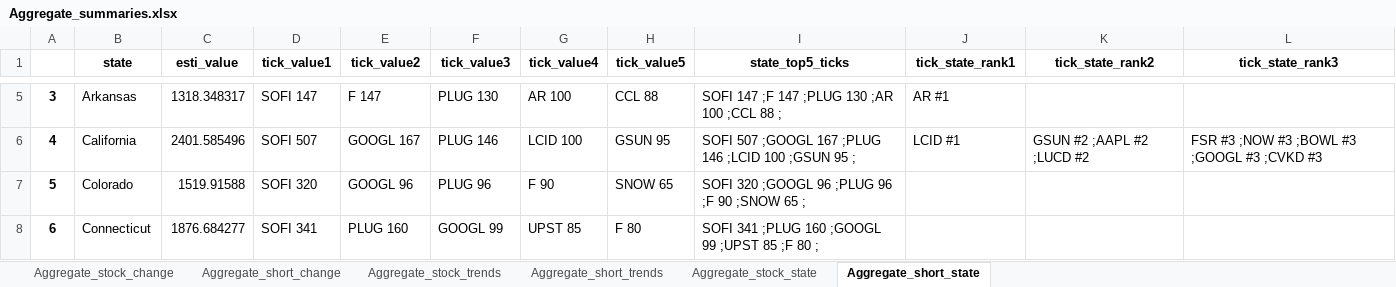
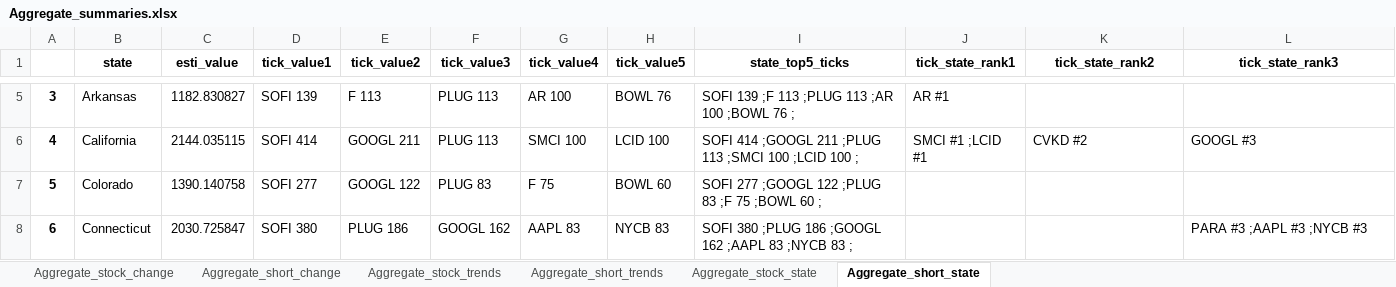
Before and after one commit to datasciencetemple/Trends, an Excel workbook: Aggregate_summaries.xlsx, sheet Aggregate_short_state, drawn as a sheet; only a part is shown, gaps mark what is left out; values as stored, in another font and other column widths than the file's, no borders; the diff covers the shown part only; the diff names each change by its address in the sheet, - before the commit and + after, or states it on an @@ line.

```diff
--- a/Aggregate_summaries.xlsx (sheet Aggregate_short_state)
+++ b/Aggregate_summaries.xlsx (sheet Aggregate_short_state)
-C5 (esti_value): 1318.348317
+C5 (esti_value): 1182.830827
-D5 (tick_value1): SOFI 147
+D5 (tick_value1): SOFI 139
-E5 (tick_value2): F 147
+E5 (tick_value2): F 113
-F5 (tick_value3): PLUG 130
+F5 (tick_value3): PLUG 113
-H5 (tick_value5): CCL 88
+H5 (tick_value5): BOWL 76
-I5 (state_top5_ticks): SOFI 147 ;F 147 ;PLUG 130 ;AR 100 ;CCL 88 ;
+I5 (state_top5_ticks): SOFI 139 ;F 113 ;PLUG 113 ;AR 100 ;BOWL 76 ;
-C6 (esti_value): 2401.585496
+C6 (esti_value): 2144.035115
-D6 (tick_value1): SOFI 507
+D6 (tick_value1): SOFI 414
-E6 (tick_value2): GOOGL 167
+E6 (tick_value2): GOOGL 211
-F6 (tick_value3): PLUG 146
+F6 (tick_value3): PLUG 113
-G6 (tick_value4): LCID 100
+G6 (tick_value4): SMCI 100
-H6 (tick_value5): GSUN 95
+H6 (tick_value5): LCID 100
-I6 (state_top5_ticks): SOFI 507 ;GOOGL 167 ;PLUG 146 ;LCID 100 ;GSUN 95 ;
+I6 (state_top5_ticks): SOFI 414 ;GOOGL 211 ;PLUG 113 ;SMCI 100 ;LCID 100 ;
-J6 (tick_state_rank1): LCID #1
+J6 (tick_state_rank1): SMCI #1 ;LCID #1
-K6 (tick_state_rank2): GSUN #2 ;AAPL #2 ;LUCD #2
+K6 (tick_state_rank2): CVKD #2
-L6 (tick_state_rank3): FSR #3 ;NOW #3 ;BOWL #3 ;GOOGL #3 ;CVKD #3
+L6 (tick_state_rank3): GOOGL #3
-C7 (esti_value): 1519.91588
+C7 (esti_value): 1390.140758
-D7 (tick_value1): SOFI 320
+D7 (tick_value1): SOFI 277
-E7 (tick_value2): GOOGL 96
+E7 (tick_value2): GOOGL 122
-F7 (tick_value3): PLUG 96
+F7 (tick_value3): PLUG 83
-G7 (tick_value4): F 90
+G7 (tick_value4): F 75
-H7 (tick_value5): SNOW 65
+H7 (tick_value5): BOWL 60
-I7 (state_top5_ticks): SOFI 320 ;GOOGL 96 ;PLUG 96 ;F 90 ;SNOW 65 ;
+I7 (state_top5_ticks): SOFI 277 ;GOOGL 122 ;PLUG 83 ;F 75 ;BOWL 60 ;
-C8 (esti_value): 1876.684277
+C8 (esti_value): 2030.725847
-D8 (tick_value1): SOFI 341
+D8 (tick_value1): SOFI 380
-E8 (tick_value2): PLUG 160
+E8 (tick_value2): PLUG 186
-F8 (tick_value3): GOOGL 99
+F8 (tick_value3): GOOGL 162
-G8 (tick_value4): UPST 85
+G8 (tick_value4): AAPL 83
-H8 (tick_value5): F 80
+H8 (tick_value5): NYCB 83
-I8 (state_top5_ticks): SOFI 341 ;PLUG 160 ;GOOGL 99 ;UPST 85 ;F 80 ;
+I8 (state_top5_ticks): SOFI 380 ;PLUG 186 ;GOOGL 162 ;AAPL 83 ;NYCB 83 ;
-L8 (tick_state_rank3): (empty)
+L8 (tick_state_rank3): PARA #3 ;AAPL #3 ;NYCB #3
```
Also changed, not shown: 388 edited cells elsewhere in this sheet, sheet Aggregate_stock_trends, sheet Aggregate_short_trends, sheet Aggregate_stock_change, sheet Aggregate_short_change, sheet Aggregate_stock_state.
